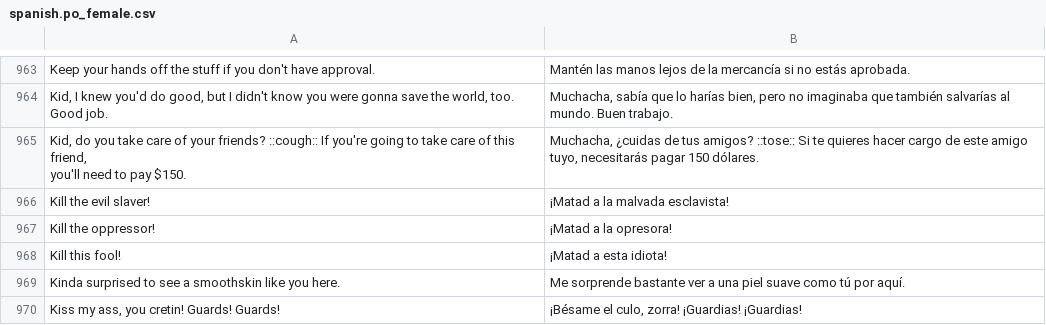
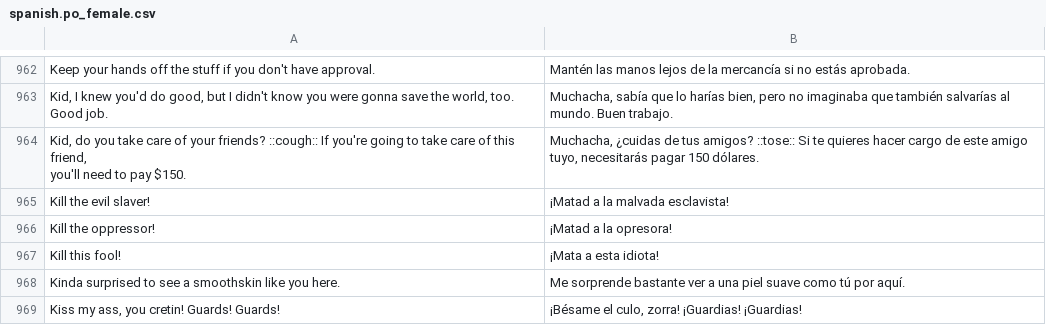
Before and after one commit to phobos2077/Fallout2_Restoration_Project, a CSV file: data/text/po/spanish.po_female.csv, drawn as a sheet; only a part is shown, gaps mark what is left out; addresses are those after the commit; the diff covers the shown part only; the diff names each change by its address in the sheet, - before the commit and + after, or states it on an @@ line.

```diff
--- a/data/text/po/spanish.po_female.csv
+++ b/data/text/po/spanish.po_female.csv
-B967: ¡Matad a esta idiota!
+B967: ¡Mata a esta idiota!
```
Also changed, not shown: 1 added row, 3 removed rows and 1 edited cell elsewhere in this file, 29 other files.
